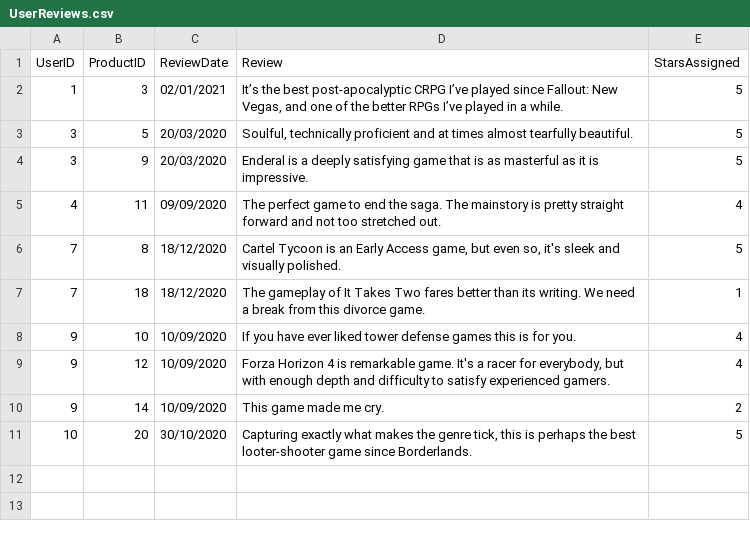
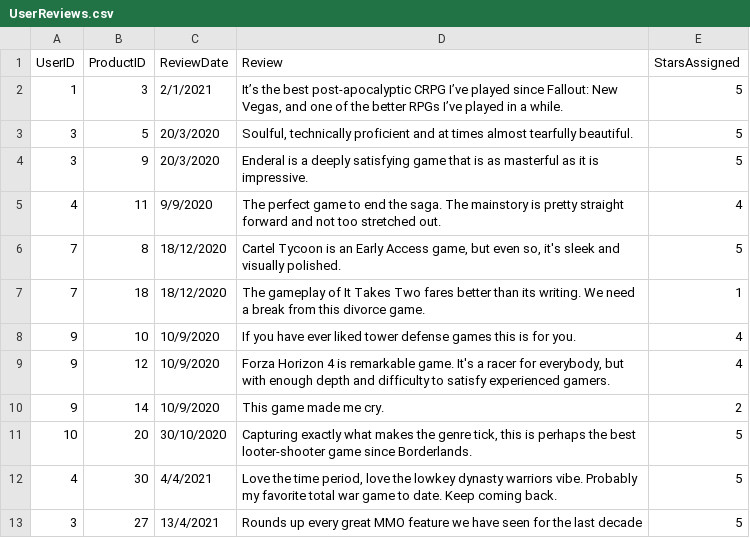
Before and after one commit to truongkimson/pwned-shop, a CSV file: src/pwned-shop/Data/csv/UserReviews.csv, drawn as a sheet.

```diff
--- a/src/pwned-shop/Data/csv/UserReviews.csv
+++ b/src/pwned-shop/Data/csv/UserReviews.csv
@@ -1,11 +1,13 @@
 UserID,ProductID,ReviewDate,Review,StarsAssigned
-1,3,02/01/2021,"It’s the best post-apocalyptic CRPG I’ve played since Fallout: New Vegas, and one of the better RPGs I’ve played in a while.",5
-3,5,20/03/2020,"Soulful, technically proficient and at times almost tearfully beautiful.",5
-3,9,20/03/2020,Enderal is a deeply satisfying game that is as masterful as it is impressive.,5
-4,11,09/09/2020,The perfect game to end the saga. The mainstory is pretty straight forward and not too stretched out.,4
+1,3,2/1/2021,"It’s the best post-apocalyptic CRPG I’ve played since Fallout: New Vegas, and one of the better RPGs I’ve played in a while.",5
+3,5,20/3/2020,"Soulful, technically proficient and at times almost tearfully beautiful.",5
+3,9,20/3/2020,Enderal is a deeply satisfying game that is as masterful as it is impressive.,5
+4,11,9/9/2020,The perfect game to end the saga. The mainstory is pretty straight forward and not too stretched out.,4
 7,8,18/12/2020,"Cartel Tycoon is an Early Access game, but even so, it's sleek and visually polished.",5
 7,18,18/12/2020,The gameplay of It Takes Two fares better than its writing. We need a break from this divorce game.,1
-9,10,10/09/2020,If you have ever liked tower defense games this is for you.,4
-9,12,10/09/2020,"Forza Horizon 4 is remarkable game. It's a racer for everybody, but with enough depth and difficulty to satisfy experienced gamers.",4
-9,14,10/09/2020,This game made me cry.,2
+9,10,10/9/2020,If you have ever liked tower defense games this is for you.,4
+9,12,10/9/2020,"Forza Horizon 4 is remarkable game. It's a racer for everybody, but with enough depth and difficulty to satisfy experienced gamers.",4
+9,14,10/9/2020,This game made me cry.,2
 10,20,30/10/2020,"Capturing exactly what makes the genre tick, this is perhaps the best looter-shooter game since Borderlands.",5
+4,30,4/4/2021,"Love the time period, love the lowkey dynasty warriors vibe. Probably my favorite total war game to date. Keep coming back.",5
+3,27,13/4/2021,Rounds up  every great MMO feature we have seen for the last decade,5
```
Also changed, not shown: src/pwned-shop/Data/csv/OrderDetails.csv, src/pwned-shop/Data/csv/Orders.csv, 12 other files.
